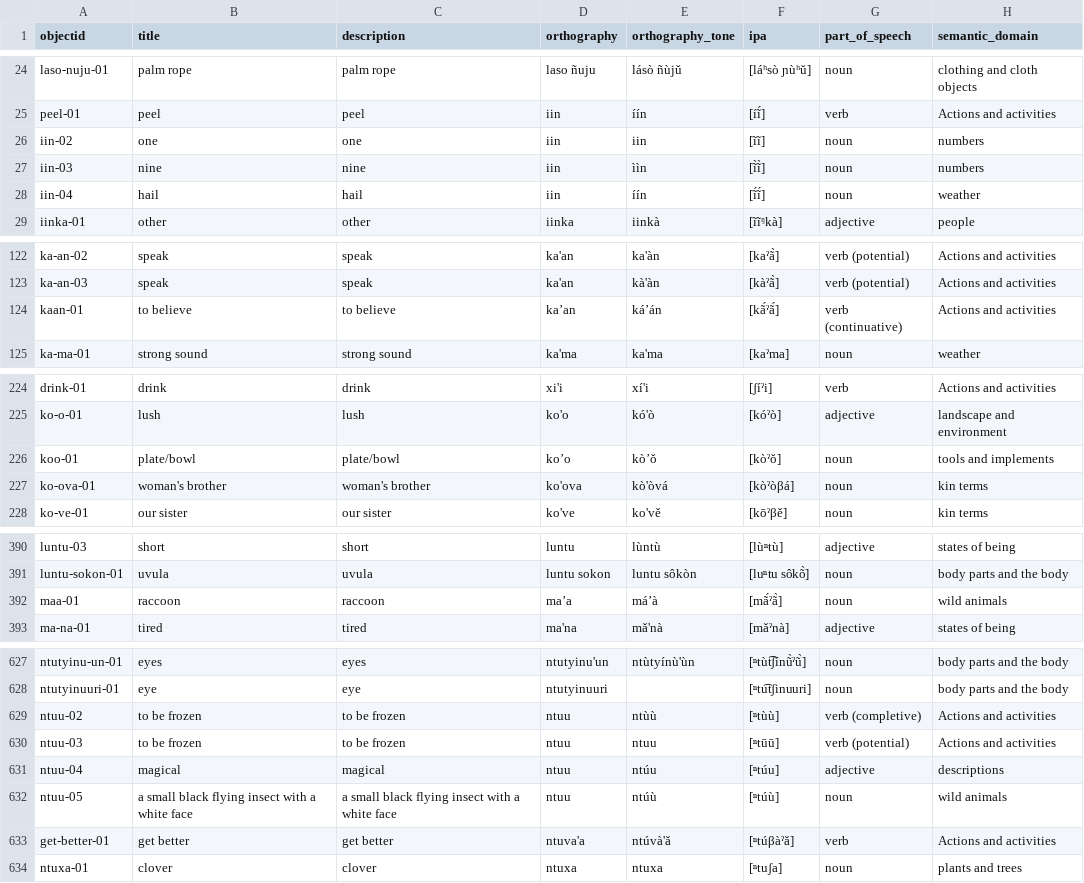
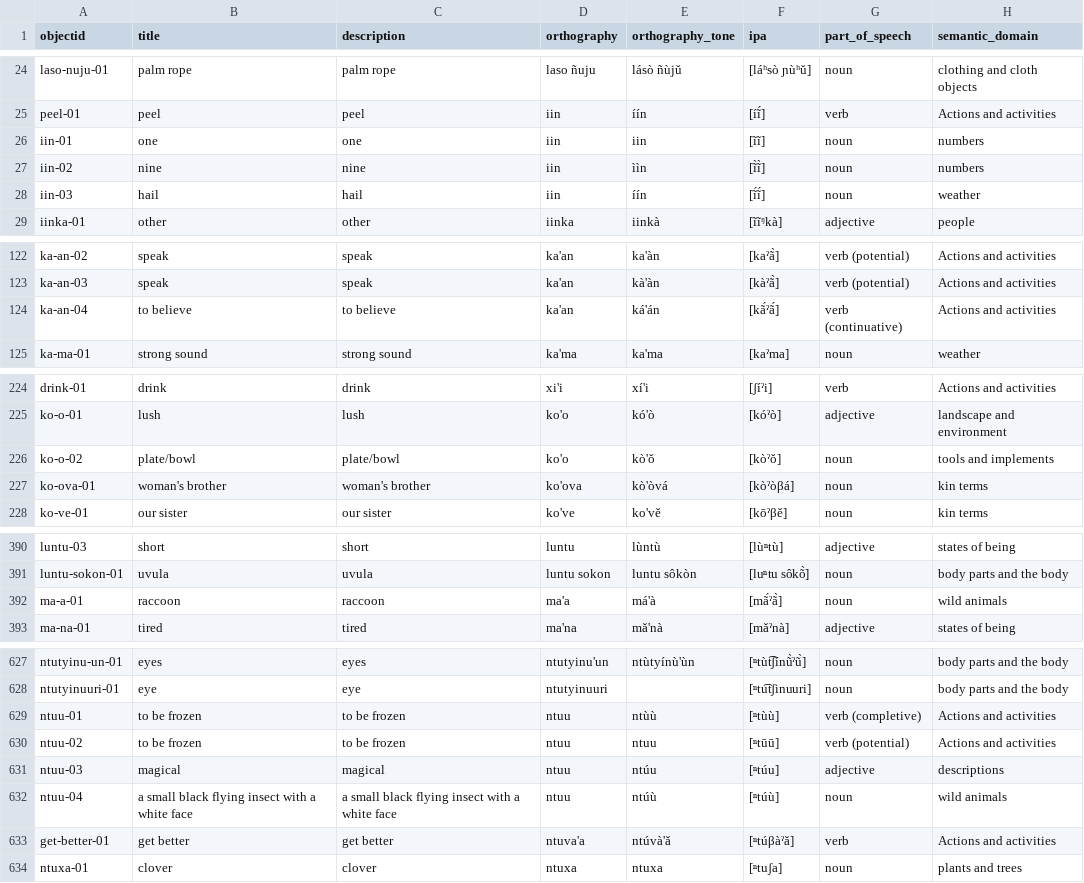
Before and after one commit to andrewhedding/mixtec_dictionary, a CSV file: _data/dictionary.csv, drawn as a sheet; only a part is shown, gaps mark what is left out; the diff covers the shown part only; the diff names each change by its address in the sheet, - before the commit and + after, or states it on an @@ line.

```diff
--- a/_data/dictionary.csv
+++ b/_data/dictionary.csv
-A26 (objectid): iin-02
+A26 (objectid): iin-01
-A27 (objectid): iin-03
+A27 (objectid): iin-02
-A28 (objectid): iin-04
+A28 (objectid): iin-03
-A124 (objectid): kaan-01
+A124 (objectid): ka-an-04
-D124 (orthography): ka’an
+D124 (orthography): ka'an
-E124 (orthography_tone): ká’án
+E124 (orthography_tone): ká'án
-A226 (objectid): koo-01
+A226 (objectid): ko-o-02
-D226 (orthography): ko’o
+D226 (orthography): ko'o
-E226 (orthography_tone): kò’ǒ
+E226 (orthography_tone): kò'ǒ
-A392 (objectid): maa-01
+A392 (objectid): ma-a-01
-D392 (orthography): ma’a
+D392 (orthography): ma'a
-E392 (orthography_tone): má’à
+E392 (orthography_tone): má'à
-A629 (objectid): ntuu-02
+A629 (objectid): ntuu-01
-A630 (objectid): ntuu-03
+A630 (objectid): ntuu-02
-A631 (objectid): ntuu-04
+A631 (objectid): ntuu-03
-A632 (objectid): ntuu-05
+A632 (objectid): ntuu-04
```
Also changed, not shown: 57 edited cells elsewhere in this file.
